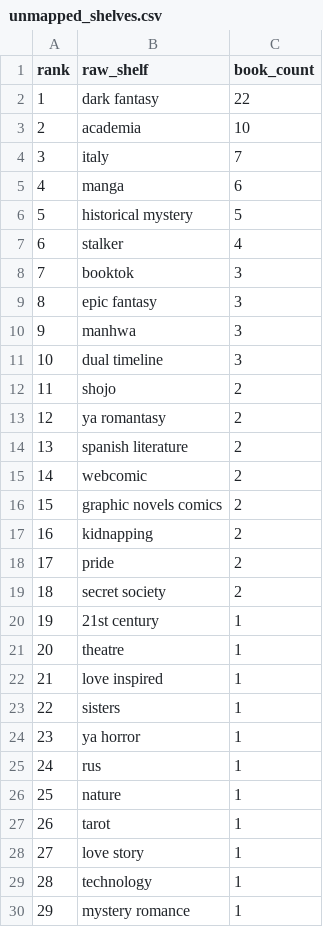
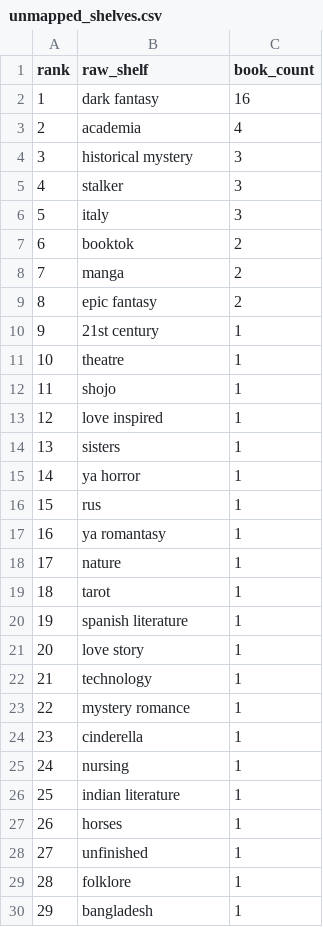
Before and after one commit to mariah32p/threnne-analytics, a CSV file: data/exports/unmapped_shelves.csv, drawn as a sheet; only a part is shown; the shorter side is filled out with more unchanged rows; removed rows and columns are numbered as before the commit, all else as after; the diff covers the shown part only; the diff names each change by its address in the sheet, - before the commit and + after, or states it on an @@ line.

```diff
--- a/data/exports/unmapped_shelves.csv
+++ b/data/exports/unmapped_shelves.csv
-C2 (book_count): 22
+C2 (book_count): 16
-C3 (book_count): 10
+C3 (book_count): 4
-row 4: 3 | italy | 7
-row 5: 4 | manga | 6
@@ column A (rank) renumbered between rows 4 and 42 @@
-C4 (book_count): 5
+C4 (book_count): 3
-C5 (book_count): 4
+C5 (book_count): 3
+row 6: 5 | italy | 3
-C7 (book_count): 3
+C7 (book_count): 2
+row 8: 7 | manga | 2
-C9 (book_count): 3
+C9 (book_count): 2
-row 10: 9 | manhwa | 3
-row 11: 10 | dual timeline | 3
-row 12: 11 | shojo | 2
-row 13: 12 | ya romantasy | 2
-row 14: 13 | spanish literature | 2
-row 15: 14 | webcomic | 2
-row 16: 15 | graphic novels comics | 2
-row 17: 16 | kidnapping | 2
-row 18: 17 | pride | 2
-row 19: 18 | secret society | 2
+row 12: 11 | shojo | 1
+row 17: 16 | ya romantasy | 1
+row 20: 19 | spanish literature | 1
```
Also changed, not shown: 6 added rows and 18 removed rows elsewhere in this file, data/exports/forecast_report.csv, data/exports/forecast_stacks_report.csv, 4 other files.
